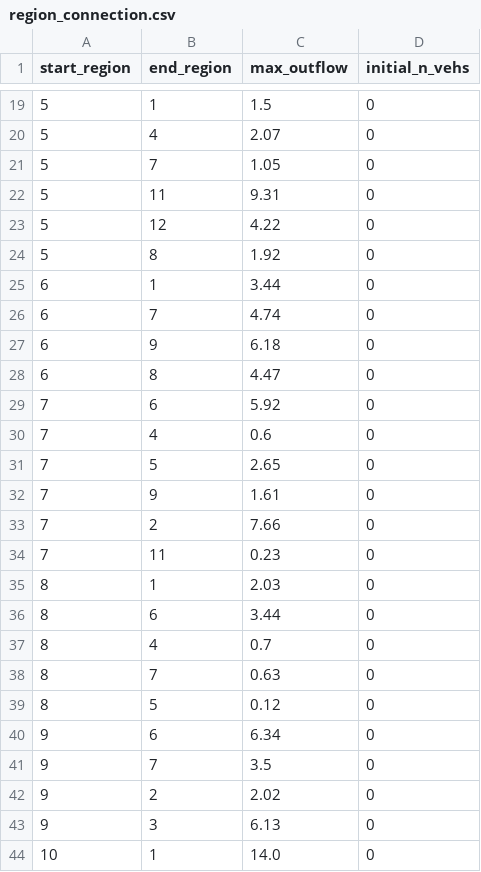
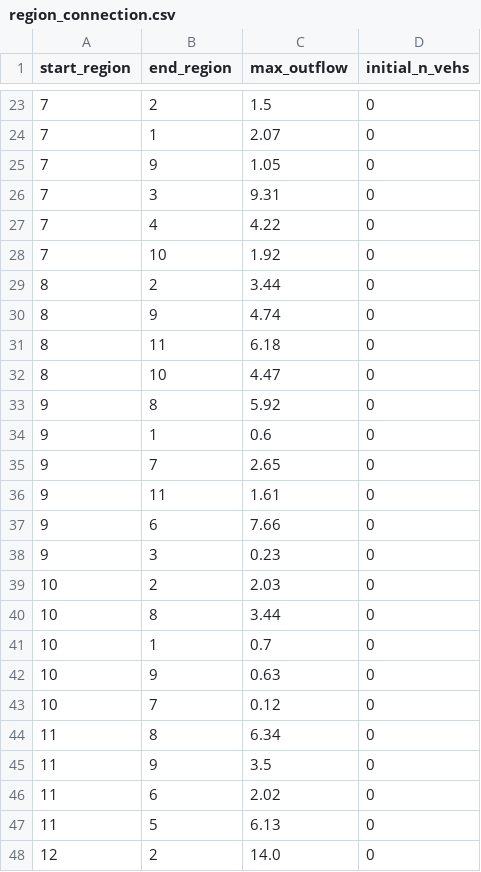
Before and after one commit to BlueSoheil99/MFD_queuing_IDUE, a CSV file: output/pq_input/region_connection.csv, drawn as a sheet; only a part is shown, gaps mark what is left out; the diff covers the shown part only.

Commit message:
cleaning generation process of outputs (inputs of perimeter control code)

```diff
--- a/output/pq_input/region_connection.csv
+++ b/output/pq_input/region_connection.csv
@@ -19,26 +23,26 @@ start_region,end_region,max_outflow,initial_n_vehs
-5,1,1.5,0
-5,4,2.07,0
-5,7,1.05,0
-5,11,9.31,0
-5,12,4.22,0
-5,8,1.92,0
-6,1,3.44,0
-6,7,4.74,0
-6,9,6.18,0
-6,8,4.47,0
-7,6,5.92,0
-7,4,0.6,0
-7,5,2.65,0
-7,9,1.61,0
-7,2,7.66,0
-7,11,0.23,0
-8,1,2.03,0
-8,6,3.44,0
-8,4,0.7,0
-8,7,0.63,0
-8,5,0.12,0
-9,6,6.34,0
-9,7,3.5,0
-9,2,2.02,0
-9,3,6.13,0
-10,1,14.0,0
+7,2,1.5,0
+7,1,2.07,0
+7,9,1.05,0
+7,3,9.31,0
+7,4,4.22,0
+7,10,1.92,0
+8,2,3.44,0
+8,9,4.74,0
+8,11,6.18,0
+8,10,4.47,0
+9,8,5.92,0
+9,1,0.6,0
+9,7,2.65,0
+9,11,1.61,0
+9,6,7.66,0
+9,3,0.23,0
+10,2,2.03,0
+10,8,3.44,0
+10,1,0.7,0
+10,9,0.63,0
+10,7,0.12,0
+11,8,6.34,0
+11,9,3.5,0
+11,6,2.02,0
+11,5,6.13,0
+12,2,14.0,0
```
Also changed, not shown: 12 added rows, 12 removed rows and 20 edited cells elsewhere in this file, output/pq_input/region_params_basic.csv, output/pq_input/region_params_mfd.csv, 32 other files.
